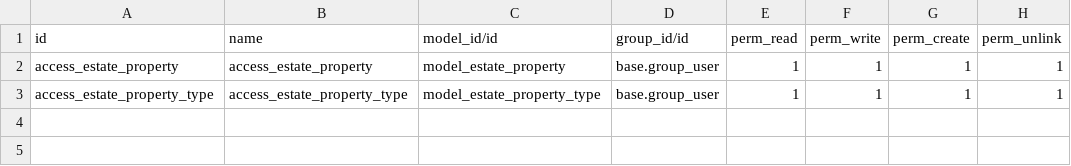
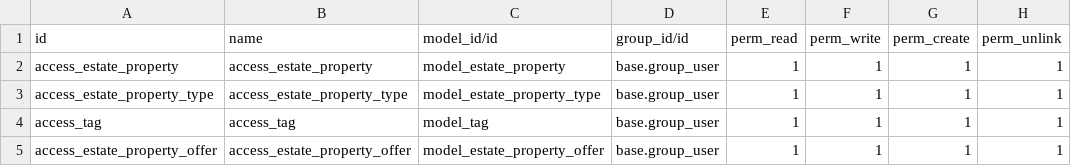
Before and after one commit to DonJosueSuarez/tutorials, a CSV file: estate/security/ir.model.access.csv, drawn as a sheet.

```diff
--- a/estate/security/ir.model.access.csv
+++ b/estate/security/ir.model.access.csv
@@ -3 +3,3 @@ access_estate_property,access_estate_property,model_estate_property,base.group_u
 access_estate_property_type,access_estate_property_type,model_estate_property_type,base.group_user,1,1,1,1
+access_tag,access_tag,model_tag,base.group_user,1,1,1,1
+access_estate_property_offer,access_estate_property_offer,model_estate_property_offer,base.group_user,1,1,1,1
```
Also changed, not shown: 6 other files.
